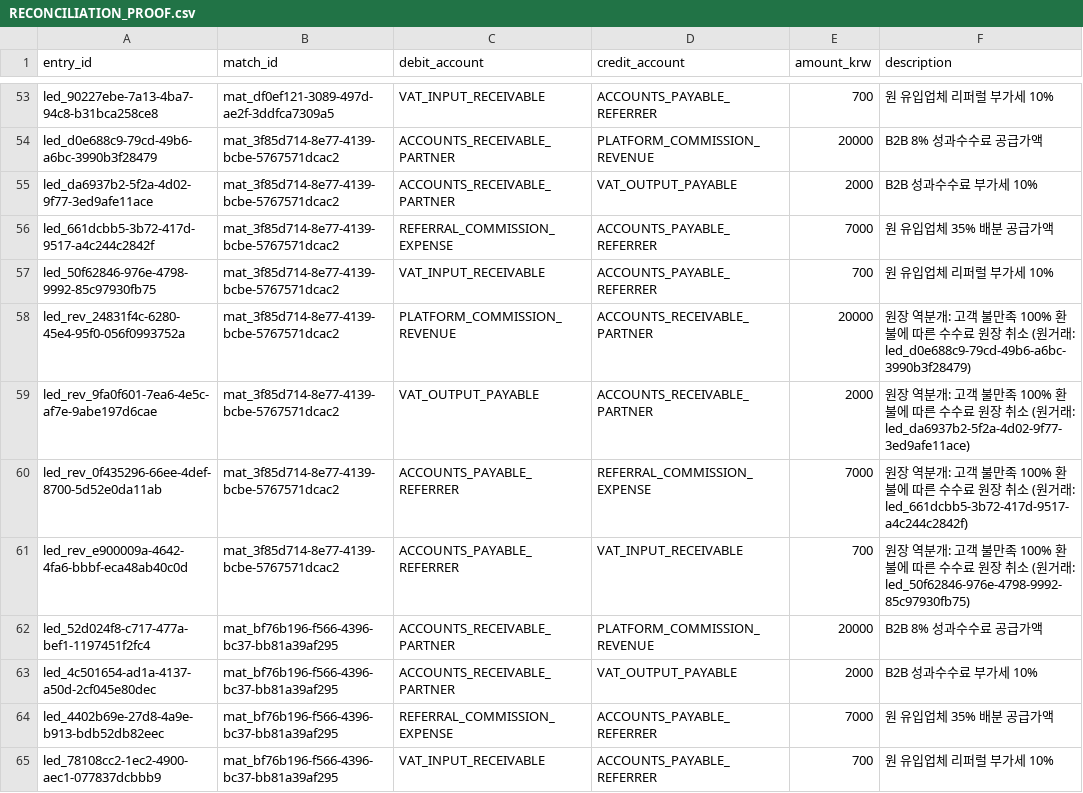
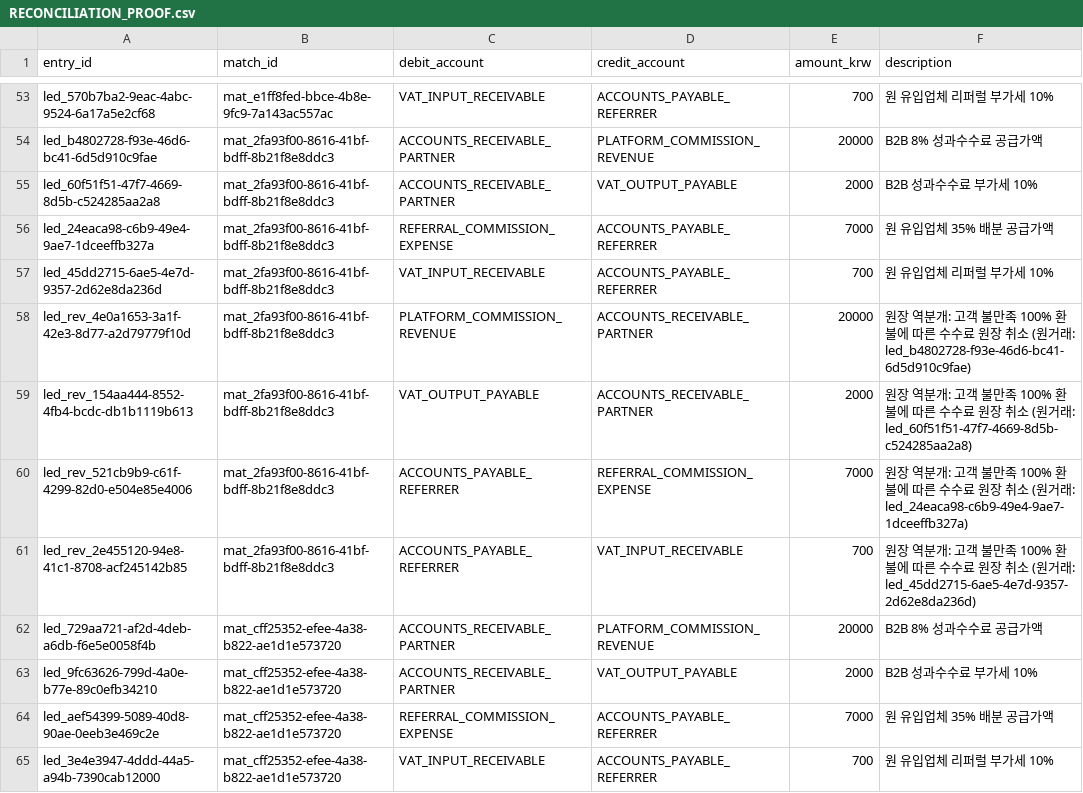
Before and after one commit to 2010180016y-netizen/saas-benchmarks, a CSV file: docs/product/RECONCILIATION_PROOF.csv, drawn as a sheet; only a part is shown, gaps mark what is left out; the diff covers the shown part only; the diff names each change by its address in the sheet, - before the commit and + after, or states it on an @@ line.

```diff
--- a/docs/product/RECONCILIATION_PROOF.csv
+++ b/docs/product/RECONCILIATION_PROOF.csv
-A53 (entry_id): led_90227ebe-7a13-4ba7-94c8-b31bca258ce8
+A53 (entry_id): led_570b7ba2-9eac-4abc-9524-6a17a5e2cf68
-B53 (match_id): mat_df0ef121-3089-497d-ae2f-3ddfca7309a5
+B53 (match_id): mat_e1ff8fed-bbce-4b8e-9fc9-7a143ac557ac
-A54 (entry_id): led_d0e688c9-79cd-49b6-a6bc-3990b3f28479
+A54 (entry_id): led_b4802728-f93e-46d6-bc41-6d5d910c9fae
-B54:B61 (match_id): mat_3f85d714-8e77-4139-bcbe-5767571dcac2
+B54:B61 (match_id): mat_2fa93f00-8616-41bf-bdff-8b21f8e8ddc3
-A55 (entry_id): led_da6937b2-5f2a-4d02-9f77-3ed9afe11ace
+A55 (entry_id): led_60f51f51-47f7-4669-8d5b-c524285aa2a8
-A56 (entry_id): led_661dcbb5-3b72-417d-9517-a4c244c2842f
+A56 (entry_id): led_24eaca98-c6b9-49e4-9ae7-1dceeffb327a
-A57 (entry_id): led_50f62846-976e-4798-9992-85c97930fb75
+A57 (entry_id): led_45dd2715-6ae5-4e7d-9357-2d62e8da236d
-A58 (entry_id): led_rev_24831f4c-6280-45e4-95f0-056f0993752a
+A58 (entry_id): led_rev_4e0a1653-3a1f-42e3-8d77-a2d79779f10d
-F58 (description): …원거래: led_d0e688c9-79cd-49b6-a6bc-3990b3f28479)
+F58 (description): …원거래: led_b4802728-f93e-46d6-bc41-6d5d910c9fae)
-A59 (entry_id): led_rev_9fa0f601-7ea6-4e5c-af7e-9abe197d6cae
+A59 (entry_id): led_rev_154aa444-8552-4fb4-bcdc-db1b1119b613
-F59 (description): …원거래: led_da6937b2-5f2a-4d02-9f77-3ed9afe11ace)
+F59 (description): …원거래: led_60f51f51-47f7-4669-8d5b-c524285aa2a8)
-A60 (entry_id): led_rev_0f435296-66ee-4def-8700-5d52e0da11ab
+A60 (entry_id): led_rev_521cb9b9-c61f-4299-82d0-e504e85e4006
-F60 (description): …원거래: led_661dcbb5-3b72-417d-9517-a4c244c2842f)
+F60 (description): …원거래: led_24eaca98-c6b9-49e4-9ae7-1dceeffb327a)
-A61 (entry_id): led_rev_e900009a-4642-4fa6-bbbf-eca48ab40c0d
+A61 (entry_id): led_rev_2e455120-94e8-41c1-8708-acf245142b85
-F61 (description): …원거래: led_50f62846-976e-4798-9992-85c97930fb75)
+F61 (description): …원거래: led_45dd2715-6ae5-4e7d-9357-2d62e8da236d)
-A62 (entry_id): led_52d024f8-c717-477a-bef1-1197451f2fc4
+A62 (entry_id): led_729aa721-af2d-4deb-a6db-f6e5e0058f4b
-B62:B65 (match_id): mat_bf76b196-f566-4396-bc37-bb81a39af295
+B62:B65 (match_id): mat_cff25352-efee-4a38-b822-ae1d1e573720
-A63 (entry_id): led_4c501654-ad1a-4137-a50d-2cf045e80dec
+A63 (entry_id): led_9fc63626-799d-4a0e-b77e-89c0efb34210
-A64 (entry_id): led_4402b69e-27d8-4a9e-b913-bdb52db82eec
+A64 (entry_id): led_aef54399-5089-40d8-90ae-0eeb3e469c2e
-A65 (entry_id): led_78108cc2-1ec2-4900-aec1-077837dcbbb9
+A65 (entry_id): led_3e4e3947-4ddd-44a5-a94b-7390cab12000
```
Also changed, not shown: 102 edited cells elsewhere in this file, 4 other files.
